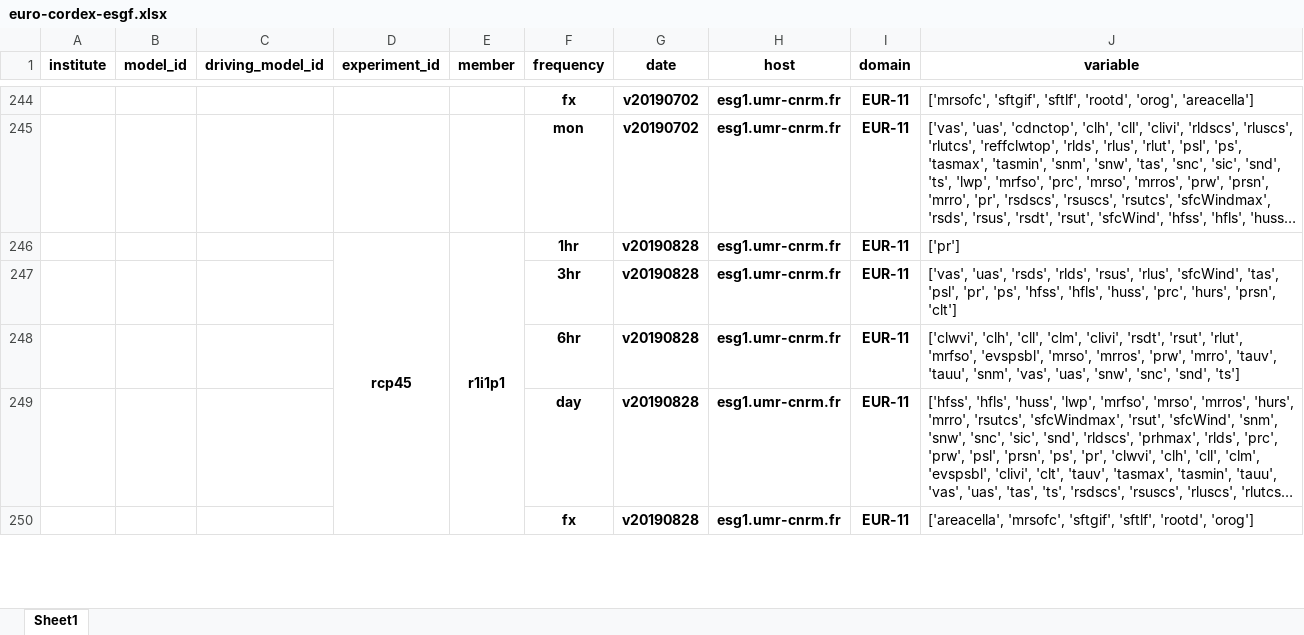
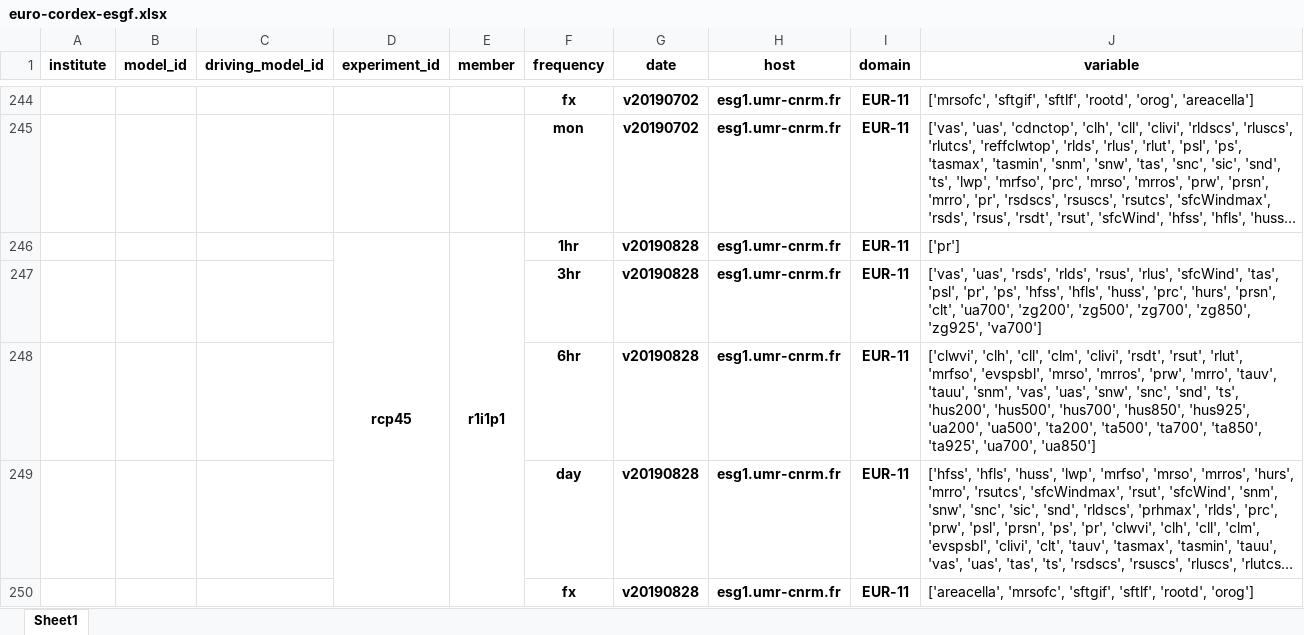
Before and after one commit to euro-cordex/tables, an Excel workbook: esgf/euro-cordex-esgf.xlsx, sheet Sheet1, drawn as a sheet; only a part is shown, gaps mark what is left out; long unchanged cells end in …; values as stored, in another font and other column widths than the file's, no borders; the diff names each change by its address in the sheet, - before the commit and + after, or states it on an @@ line.

Commit message:
update of euro-cordex simulation table

```diff
--- a/esgf/euro-cordex-esgf.xlsx (sheet Sheet1)
+++ b/esgf/euro-cordex-esgf.xlsx (sheet Sheet1)
-J247 (variable): …'hurs', 'prsn', 'clt']
+J247 (variable): …'hurs', 'prsn', 'clt', 'ua700', 'zg200', 'zg500', 'zg700', 'zg850', 'zg925', 'va700']
-J248 (variable): …'snc', 'snd', 'ts']
+J248 (variable): …'snc', 'snd', 'ts', 'hus200', 'hus500', 'hus700', 'hus850', 'hus925', 'ua200', 'ua500', 'ta200', 'ta500', 'ta700', 'ta850', 'ta925', 'ua700', 'ua850']
```
Also changed, not shown: 1 other file.
